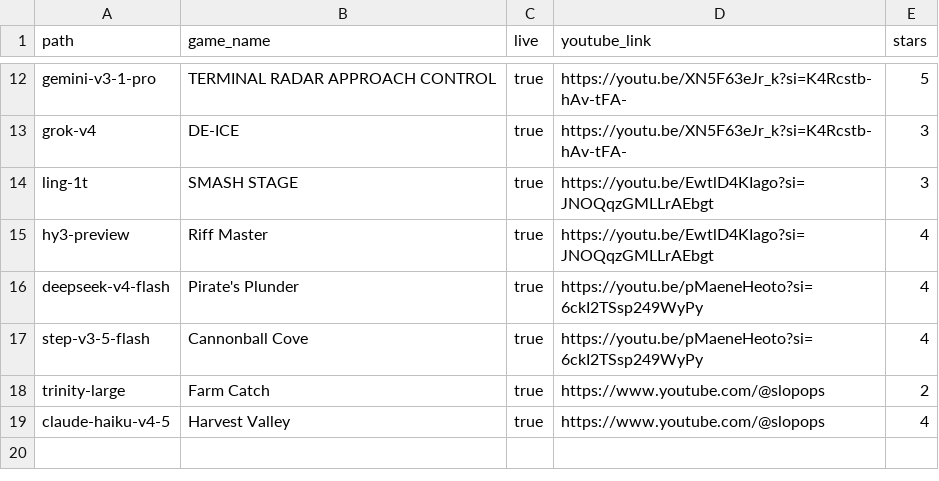
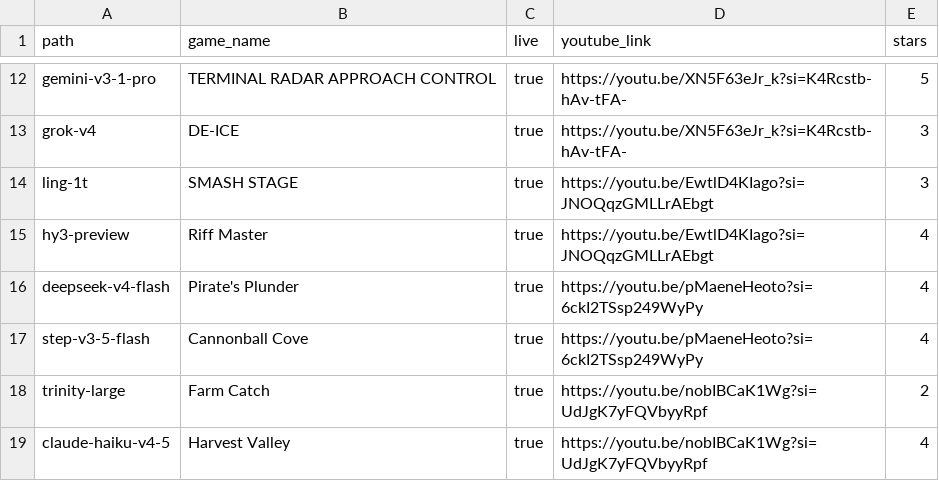
Before and after one commit to SlopOps/gironimo-bench, a CSV file: docs/games/games.csv, drawn as a sheet; only a part is shown, gaps mark what is left out.

Commit message:
Update games.csv

```diff
--- a/docs/games/games.csv
+++ b/docs/games/games.csv
@@ -17,3 +17,3 @@ deepseek-v4-flash,Pirate's Plunder,true,https://youtu.be/pMaeneHeoto?si=6ckI2TSs
 step-v3-5-flash,Cannonball Cove,true,https://youtu.be/pMaeneHeoto?si=6ckI2TSsp249WyPy,4
-trinity-large,Farm Catch,true,https://www.youtube.com/@slopops,2
-claude-haiku-v4-5,Harvest Valley,true,https://www.youtube.com/@slopops,4
+trinity-large,Farm Catch,true,https://youtu.be/nobIBCaK1Wg?si=UdJgK7yFQVbyyRpf,2
+claude-haiku-v4-5,Harvest Valley,true,https://youtu.be/nobIBCaK1Wg?si=UdJgK7yFQVbyyRpf,4
```
